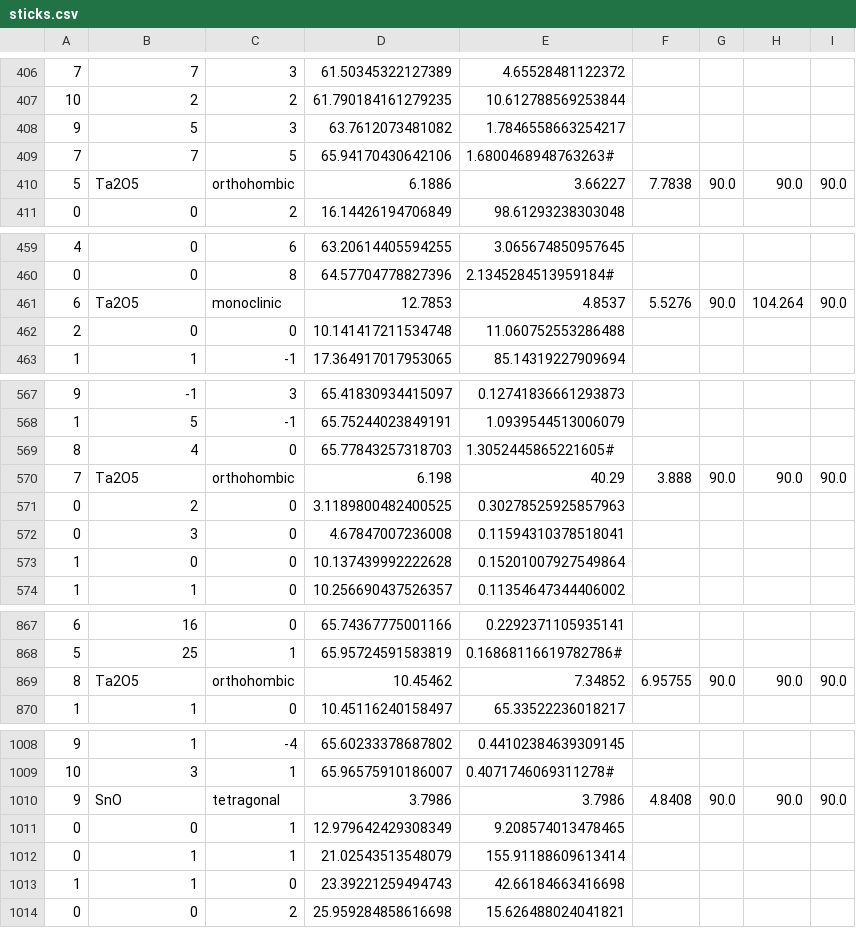
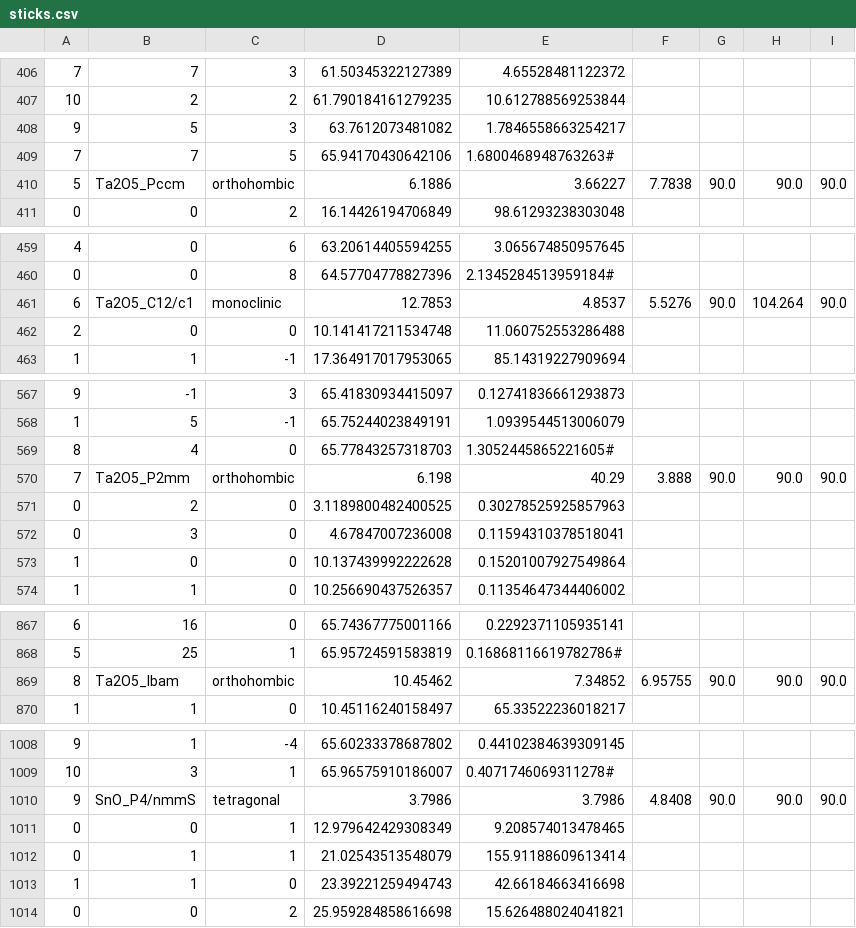
Before and after one commit to MingChiangChang/CrystalShift.jl, a CSV file: data/Ta-Sn-O/sticks.csv, drawn as a sheet; only a part is shown, gaps mark what is left out; the diff covers the shown part only.

```diff
--- a/data/Ta-Sn-O/sticks.csv
+++ b/data/Ta-Sn-O/sticks.csv
@@ -409,3 +409,3 @@
 7,7,5,65.94170430642106,1.6800468948763263#
-5,Ta2O5,orthohombic,6.1886,3.66227,7.7838,90.0,90.0,90.0
+5,Ta2O5_Pccm,orthohombic,6.1886,3.66227,7.7838,90.0,90.0,90.0
 0,0,2,16.14426194706849,98.61293238303048
@@ -460,3 +460,3 @@
 0,0,8,64.57704778827396,2.1345284513959184#
-6,Ta2O5,monoclinic,12.7853,4.8537,5.5276,90.0,104.264,90.0
+6,Ta2O5_C12/c1,monoclinic,12.7853,4.8537,5.5276,90.0,104.264,90.0
 2,0,0,10.141417211534748,11.060752553286488
@@ -569,3 +569,3 @@
 8,4,0,65.77843257318703,1.3052445865221605#
-7,Ta2O5,orthohombic,6.198,40.29,3.888,90.0,90.0,90.0
+7,Ta2O5_P2mm,orthohombic,6.198,40.29,3.888,90.0,90.0,90.0
 0,2,0,3.1189800482400525,0.30278525925857963
@@ -868,3 +868,3 @@
 5,25,1,65.95724591583819,0.16868116619782786#
-8,Ta2O5,orthohombic,10.45462,7.34852,6.95755,90.0,90.0,90.0
+8,Ta2O5_Ibam,orthohombic,10.45462,7.34852,6.95755,90.0,90.0,90.0
 1,1,0,10.45116240158497,65.33522236018217
@@ -1009,3 +1009,3 @@
 10,3,1,65.96575910186007,0.4071746069311278#
-9,SnO,tetragonal,3.7986,3.7986,4.8408,90.0,90.0,90.0
+9,SnO_P4/nmmS,tetragonal,3.7986,3.7986,4.8408,90.0,90.0,90.0
 0,0,1,12.979642429308349,9.208574013478465
```
Also changed, not shown: 10 edited cells elsewhere in this file, 2 other files.
